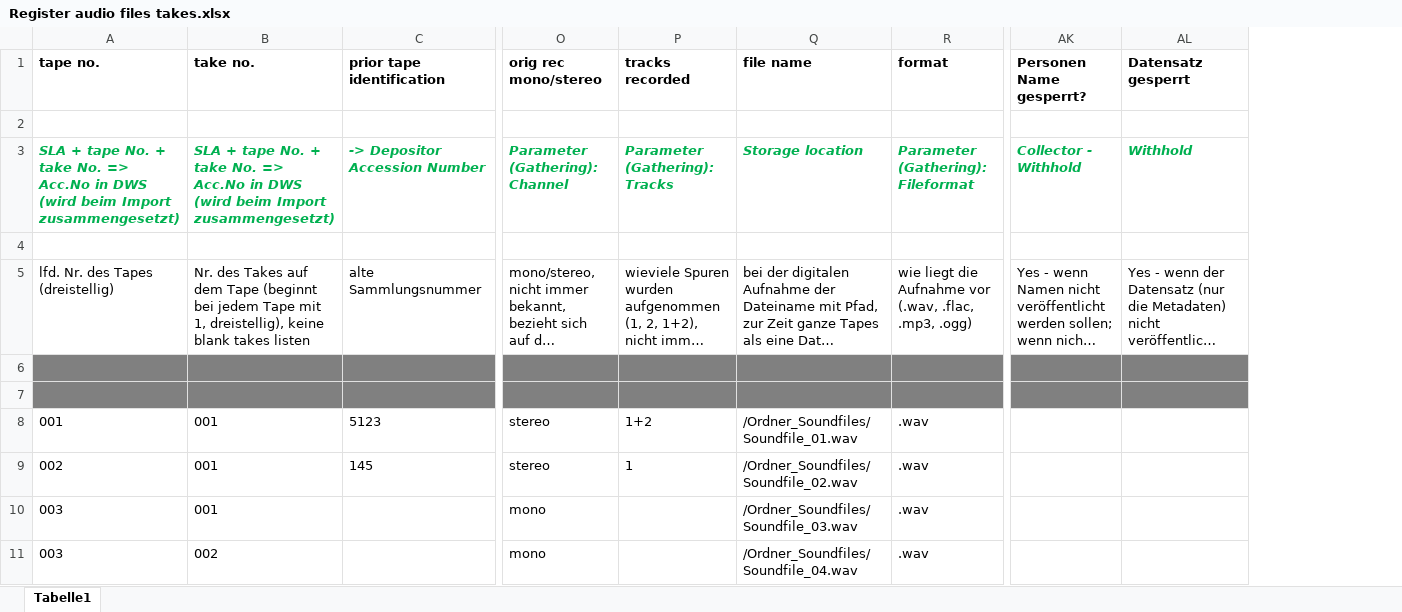
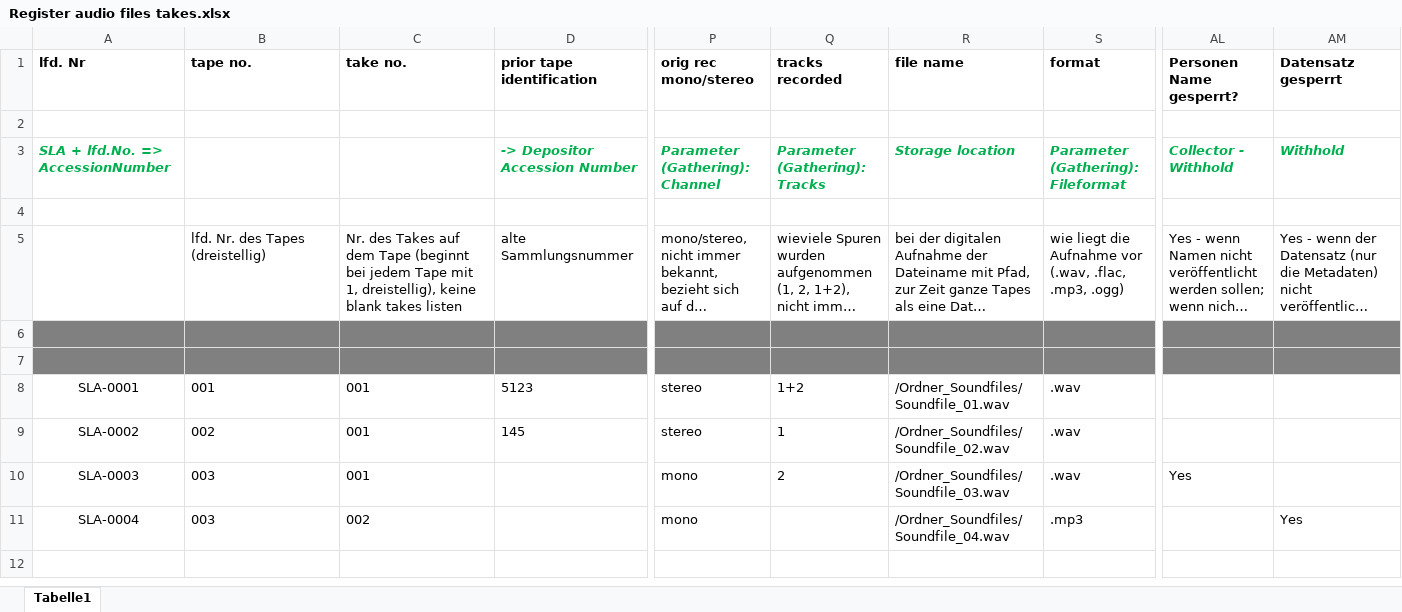
Before and after one commit to BKlasen/Diversity-Workbench, an Excel workbook: Lautlabor/1 - takes/Register audio files takes.xlsx, sheet Tabelle1, drawn as a sheet; only a part is shown, gaps mark what is left out; long unchanged cells end in …; values as stored, in another font and other column widths than the file's, no borders; addresses are those after the commit; the diff names each change by its address in the sheet, - before the commit and + after, or states it on an @@ line.

Commit message:
Lautlabor
Anlegen und Aktualisieren der Dateien (excel, txt-Dateien, Google refine
project und Importschema) für das Lautlabor

```diff
--- a/Lautlabor/1 - takes/Register audio files takes.xlsx (sheet Tabelle1)
+++ b/Lautlabor/1 - takes/Register audio files takes.xlsx (sheet Tabelle1)
+column A (lfd. Nr), rows 3-11: SLA + lfd.No. => AccessionNumber |  |  |  |  | SLA-0001 | SLA-0002 | SLA-0003 | SLA-0004
-B3 (tape no.): SLA + tape No. + take No. => Acc.No in DWS (wird beim Import zusammengesetzt)
+B3 (tape no.): (empty)
-C3 (take no.): SLA + tape No. + take No. => Acc.No in DWS (wird beim Import zusammengesetzt)
+C3 (take no.): (empty)
-Q10 (tracks recorded): (empty)
+Q10 (tracks recorded): 2
-AL10 (Personen Name gesperrt?): (empty)
+AL10 (Personen Name gesperrt?): Yes
-S11 (format): .wav
+S11 (format): .mp3
-AM11 (Datensatz gesperrt): (empty)
+AM11 (Datensatz gesperrt): Yes
```
Also changed, not shown: 12 other files.
